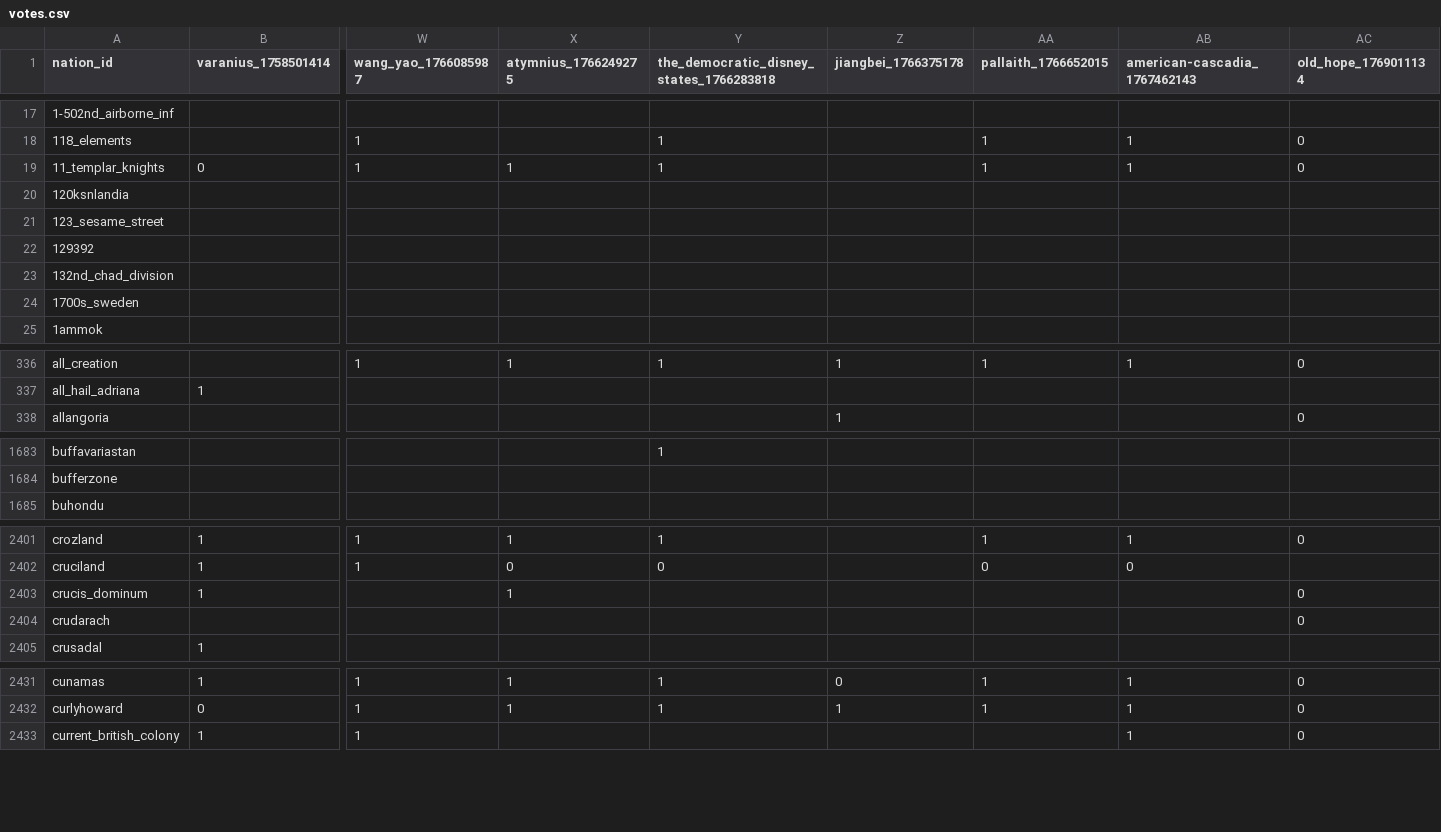
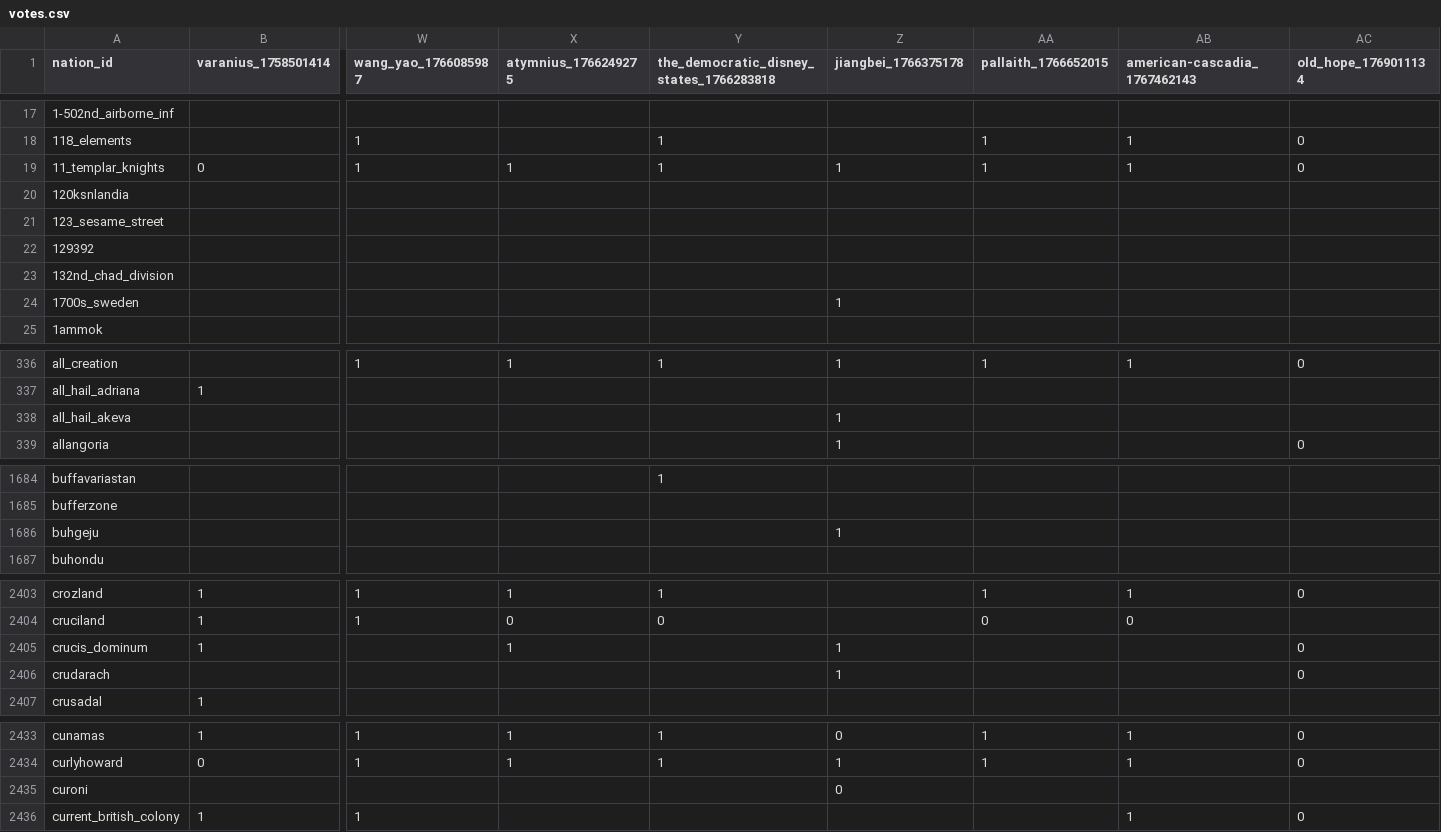
Before and after one commit to Bohaska/wa-voting-records, a CSV file: votes.csv, drawn as a sheet; only a part is shown, gaps mark what is left out; addresses are those after the commit; rows hold the shown columns only; the diff covers the shown part only; the diff names each change by its address in the sheet, - before the commit and + after, or states it on an @@ line.

Commit message:
UPDATE: Vote record CSV

```diff
--- a/votes.csv
+++ b/votes.csv
-Z19 (jiangbei_1766375178): (empty)
+Z19 (jiangbei_1766375178): 1
-Z24 (jiangbei_1766375178): (empty)
+Z24 (jiangbei_1766375178): 1
+row 338: all_hail_akeva |  |  |  |  | 1
+row 1686: buhgeju |  |  |  |  | 1
-Z2405:Z2406 (jiangbei_1766375178): (empty)
+Z2405:Z2406 (jiangbei_1766375178): 1
+row 2435: curoni |  |  |  |  | 0
```
Also changed, not shown: 2 added rows and 81 edited cells elsewhere in this file, 1 other file.
